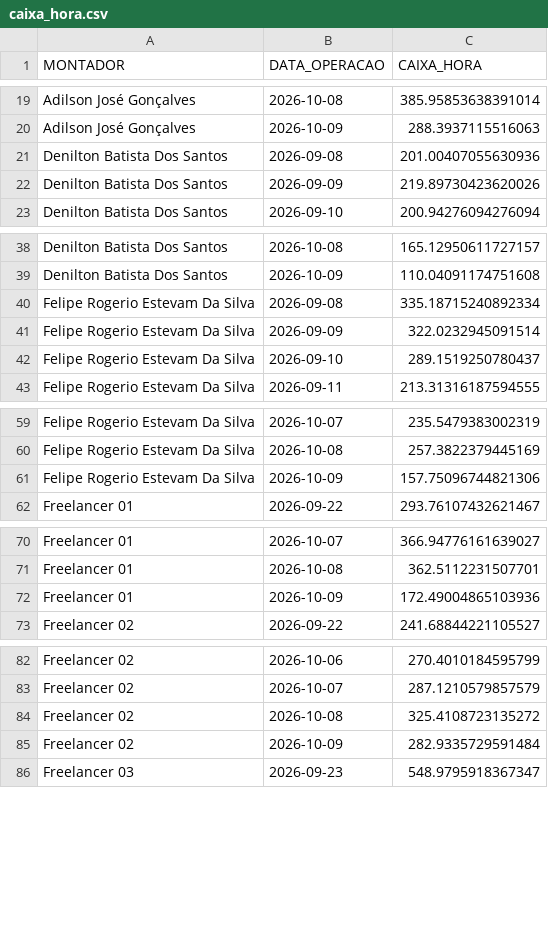
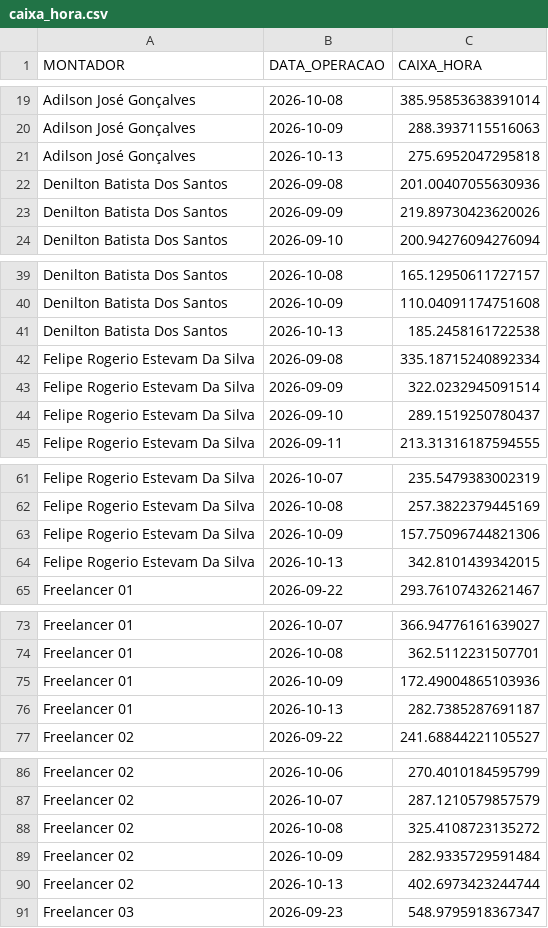
Before and after one commit to diogojfr/report-silvaleal-streamlit, a CSV file: data/caixa_hora.csv, drawn as a sheet; only a part is shown, gaps mark what is left out; the diff covers the shown part only.

```diff
--- a/data/caixa_hora.csv
+++ b/data/caixa_hora.csv
@@ -20,2 +20,3 @@ Adilson José Gonçalves,2026-10-08,385.95853638391014
 Adilson José Gonçalves,2026-10-09,288.3937115516063
+Adilson José Gonçalves,2026-10-13,275.6952047295818
 Denilton Batista Dos Santos,2026-09-08,201.00407055630936
@@ -39,2 +40,3 @@ Denilton Batista Dos Santos,2026-10-08,165.12950611727157
 Denilton Batista Dos Santos,2026-10-09,110.04091174751608
+Denilton Batista Dos Santos,2026-10-13,185.2458161722538
 Felipe Rogerio Estevam Da Silva ,2026-09-08,335.18715240892334
@@ -61,2 +63,3 @@ Felipe Rogerio Estevam Da Silva ,2026-10-08,257.3822379445169
 Felipe Rogerio Estevam Da Silva ,2026-10-09,157.75096744821306
+Felipe Rogerio Estevam Da Silva ,2026-10-13,342.8101439342015
 Freelancer 01,2026-09-22,293.76107432621467
@@ -72,2 +75,3 @@ Freelancer 01,2026-10-08,362.5112231507701
 Freelancer 01,2026-10-09,172.49004865103936
+Freelancer 01,2026-10-13,282.7385287691187
 Freelancer 02,2026-09-22,241.68844221105527
@@ -85,2 +89,3 @@ Freelancer 02,2026-10-08,325.4108723135272
 Freelancer 02,2026-10-09,282.9335729591484
+Freelancer 02,2026-10-13,402.6973423244744
 Freelancer 03,2026-09-23,548.9795918367347
```
Also changed, not shown: 7 added rows elsewhere in this file, data/media_conf_dia.csv, data/tab_errors.csv, 9 other files.
